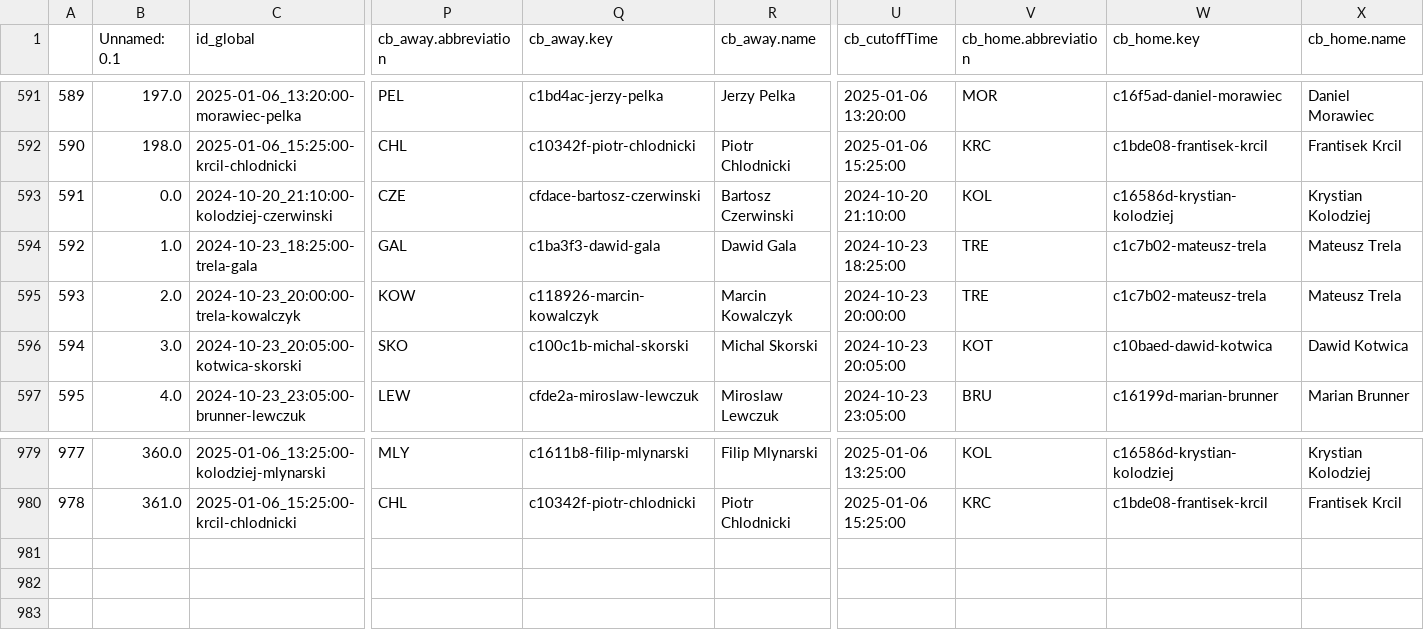
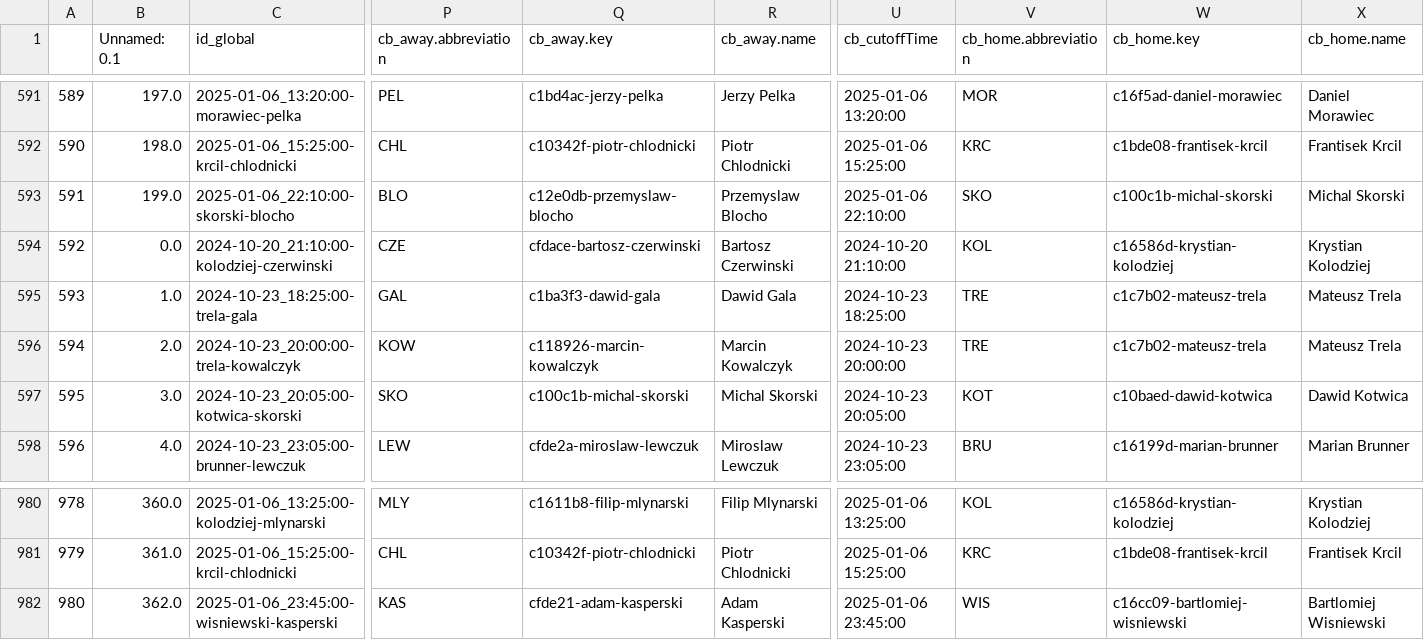
Before and after one commit to abelarregui/faustostats, a CSV file: faustostats/data/db/table_tennis_stats.csv, drawn as a sheet; only a part is shown, gaps mark what is left out; addresses are those after the commit; rows hold the shown columns only; the diff names each change by its address in the sheet, - before the commit and + after, or states it on an @@ line.

Commit message:
Add new stats

```diff
--- a/faustostats/data/db/table_tennis_stats.csv
+++ b/faustostats/data/db/table_tennis_stats.csv
+row 593: 591 | 199.0 | 2025-01-06_22:10:00-skorski-blocho | BLO | c12e0db-przemyslaw-blocho | Przemyslaw Blocho | 2025-01-06 22:10:00 | SKO | c100c1b-michal-skorski | Michal Skorski
@@ column A renumbered between rows 594 and 981 @@
+row 982: 980 | 362.0 | 2025-01-06_23:45:00-wisniewski-kasperski | KAS | cfde21-adam-kasperski | Adam Kasperski | 2025-01-06 23:45:00 | WIS | c16cc09-bartlomiej-wisniewski | Bartlomiej Wisniewski
```
